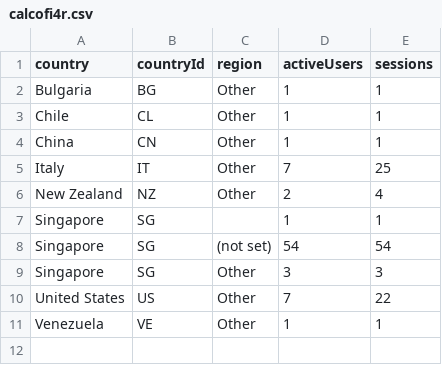
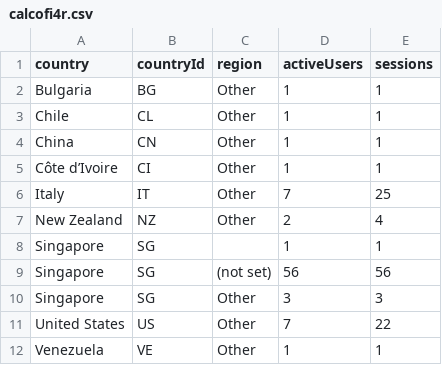
Before and after one commit to CalCOFI/analytics, a CSV file: static/data/geo/calcofi4r.csv, drawn as a sheet.

Commit message:
data: refresh usage from GA4

```diff
--- a/static/data/geo/calcofi4r.csv
+++ b/static/data/geo/calcofi4r.csv
@@ -4,2 +4,3 @@ Chile,CL,Other,1,1
 China,CN,Other,1,1
+Côte d’Ivoire,CI,Other,1,1
 Italy,IT,Other,7,25
@@ -7,3 +8,3 @@ New Zealand,NZ,Other,2,4
 Singapore,SG,,1,1
-Singapore,SG,(not set),54,54
+Singapore,SG,(not set),56,56
 Singapore,SG,Other,3,3
```
Also changed, not shown: static/data/daily/calcofi4db.csv, static/data/daily/calcofi4r.csv, 49 other files.
